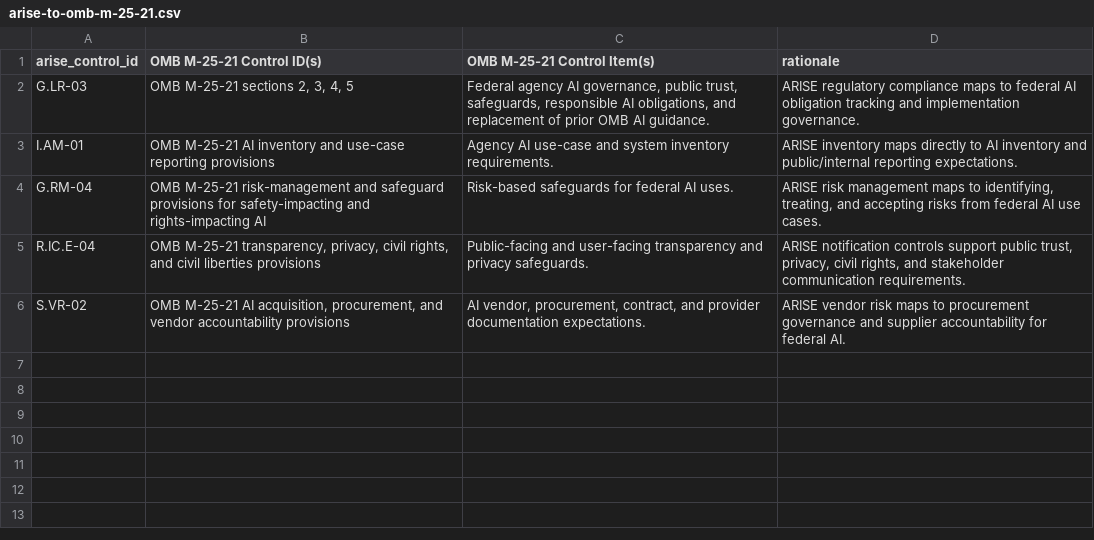
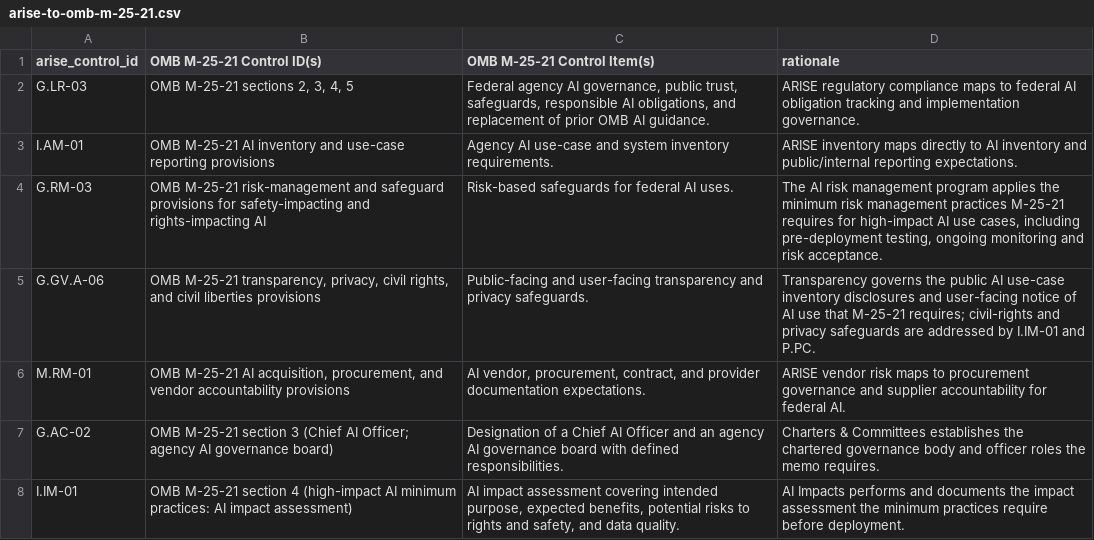
Before and after one commit to Assessed-Intelligence/ARISE-Framework, a CSV file: crosswalks/arise-to-omb-m-25-21.csv, drawn as a sheet.

```diff
--- a/crosswalks/arise-to-omb-m-25-21.csv
+++ b/crosswalks/arise-to-omb-m-25-21.csv
@@ -3,4 +3,6 @@ G.LR-03,"OMB M-25-21 sections 2, 3, 4, 5","Federal agency AI governance, public
 I.AM-01,OMB M-25-21 AI inventory and use-case reporting provisions,Agency AI use-case and system inventory requirements.,ARISE inventory maps directly to AI inventory and public/internal reporting expectations.
-G.RM-04,OMB M-25-21 risk-management and safeguard provisions for safety-impacting and rights-impacting AI,Risk-based safeguards for federal AI uses.,"ARISE risk management maps to identifying, treating, and accepting risks from federal AI use cases."
-R.IC.E-04,"OMB M-25-21 transparency, privacy, civil rights, and civil liberties provisions",Public-facing and user-facing transparency and privacy safeguards.,"ARISE notification controls support public trust, privacy, civil rights, and stakeholder communication requirements."
-S.VR-02,"OMB M-25-21 AI acquisition, procurement, and vendor accountability provisions","AI vendor, procurement, contract, and provider documentation expectations.",ARISE vendor risk maps to procurement governance and supplier accountability for federal AI.
+G.RM-03,OMB M-25-21 risk-management and safeguard provisions for safety-impacting and rights-impacting AI,Risk-based safeguards for federal AI uses.,"The AI risk management program applies the minimum risk management practices M-25-21 requires for high-impact AI use cases, including pre-deployment testing, ongoing monitoring and risk acceptance."
+G.GV.A-06,"OMB M-25-21 transparency, privacy, civil rights, and civil liberties provisions",Public-facing and user-facing transparency and privacy safeguards.,Transparency governs the public AI use-case inventory disclosures and user-facing notice of AI use that M-25-21 requires; civil-rights and privacy safeguards are addressed by I.IM-01 and P.PC.
+M.RM-01,"OMB M-25-21 AI acquisition, procurement, and vendor accountability provisions","AI vendor, procurement, contract, and provider documentation expectations.",ARISE vendor risk maps to procurement governance and supplier accountability for federal AI.
+G.AC-02,OMB M-25-21 section 3 (Chief AI Officer; agency AI governance board),Designation of a Chief AI Officer and an agency AI governance board with defined responsibilities.,Charters & Committees establishes the chartered governance body and officer roles the memo requires.
+I.IM-01,OMB M-25-21 section 4 (high-impact AI minimum practices: AI impact assessment),"AI impact assessment covering intended purpose, expected benefits, potential risks to rights and safety, and data quality.",AI Impacts performs and documents the impact assessment the minimum practices require before deployment.
```
Also changed, not shown: crosswalks/arise-to-aiuc-1-certificate.csv, crosswalks/arise-to-etsi-standard-en-304-223-v2-1-1.csv, 34 other files.
